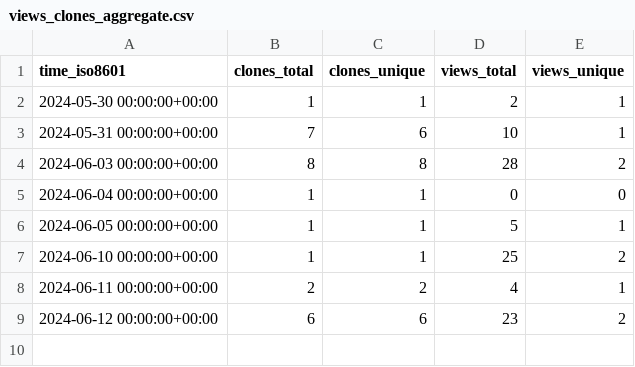
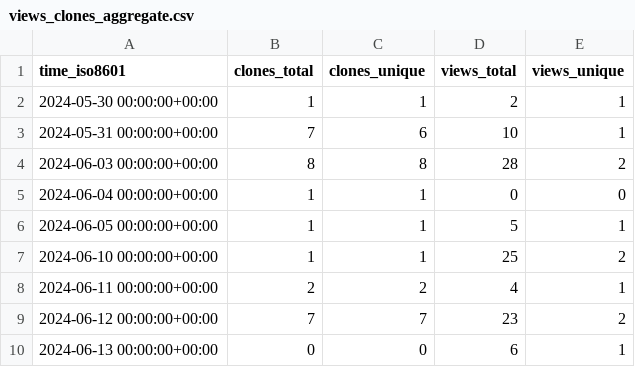
Before and after one commit to grp-bork/nIMP3, a CSV file: grp-bork/nIMP3/ghrs-data/views_clones_aggregate.csv, drawn as a sheet.

```diff
--- a/grp-bork/nIMP3/ghrs-data/views_clones_aggregate.csv
+++ b/grp-bork/nIMP3/ghrs-data/views_clones_aggregate.csv
@@ -8,2 +8,3 @@ time_iso8601,clones_total,clones_unique,views_total,views_unique
 2024-06-11 00:00:00+00:00,2,2,4,1
-2024-06-12 00:00:00+00:00,6,6,23,2
+2024-06-12 00:00:00+00:00,7,7,23,2
+2024-06-13 00:00:00+00:00,0,0,6,1
```
Also changed, not shown: 1 other file.
